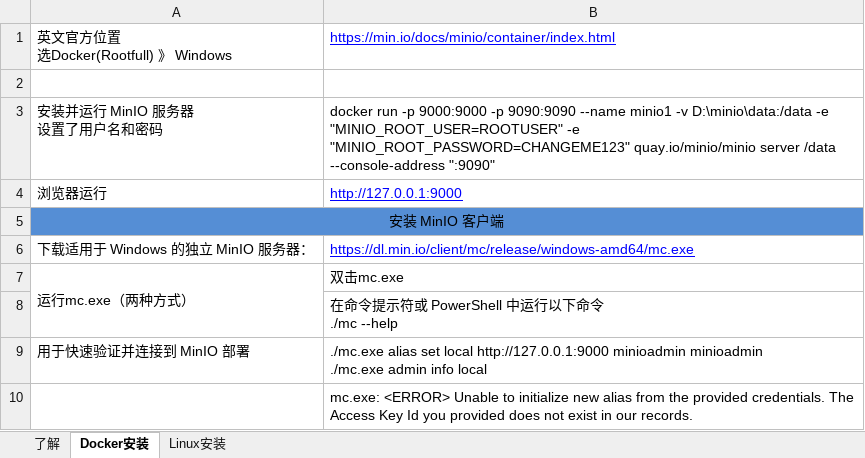
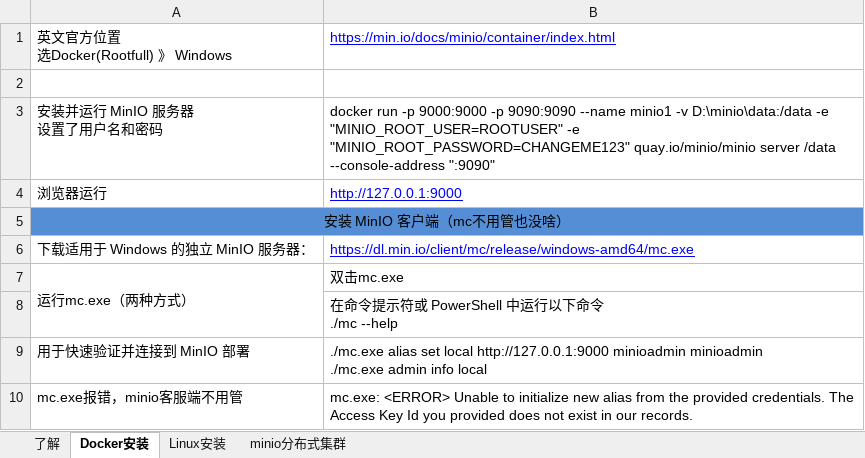
Before and after one commit to sunsetFog/record, an Excel workbook: java/JeecgBoot/minio对象存储.xlsx, sheet Docker安装, drawn as a sheet; values as stored, in another font and other column widths than the file's, no borders; the diff names each change by its address in the sheet, - before the commit and + after, or states it on an @@ line.

```diff
--- a/java/JeecgBoot/minio对象存储.xlsx (sheet Docker安装)
+++ b/java/JeecgBoot/minio对象存储.xlsx (sheet Docker安装)
+sheet tab: minio分布式集群
-A5: 安装 MinIO 客户端
+A5: 安装 MinIO 客户端（mc不用管也没啥）
-A10: (empty)
+A10: mc.exe报错，minio客服端不用管
```
Also changed, not shown: sheet Linux安装, java/Linux/Docker.xlsx, java/Linux/Docker_Desktop.xlsx, 2 other files.
